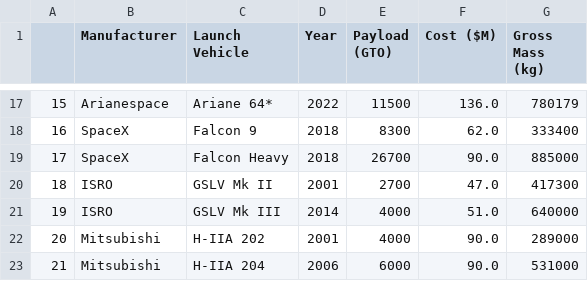
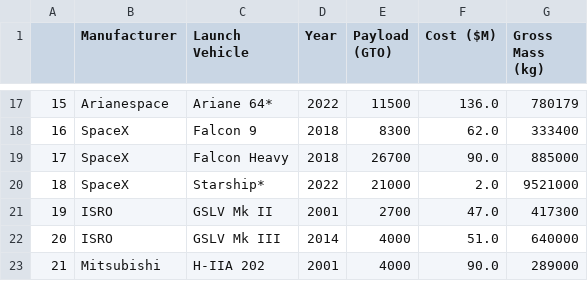
Before and after one commit to candaceyee/Space-Based-Solar, a CSV file: current_launch_systems_data.csv, drawn as a sheet; only a part is shown, gaps mark what is left out; the shorter side is filled out with more unchanged rows; addresses are those after the commit; the diff names each change by its address in the sheet, - before the commit and + after, or states it on an @@ line.

Commit message:
added price projections and starship data

```diff
--- a/current_launch_systems_data.csv
+++ b/current_launch_systems_data.csv
+row 20: 18 | SpaceX | Starship* | 2022 | 21000 | 2.0 | 9521000
@@ column A renumbered from row 21 down @@
```
Also changed, not shown: 6 other files.
